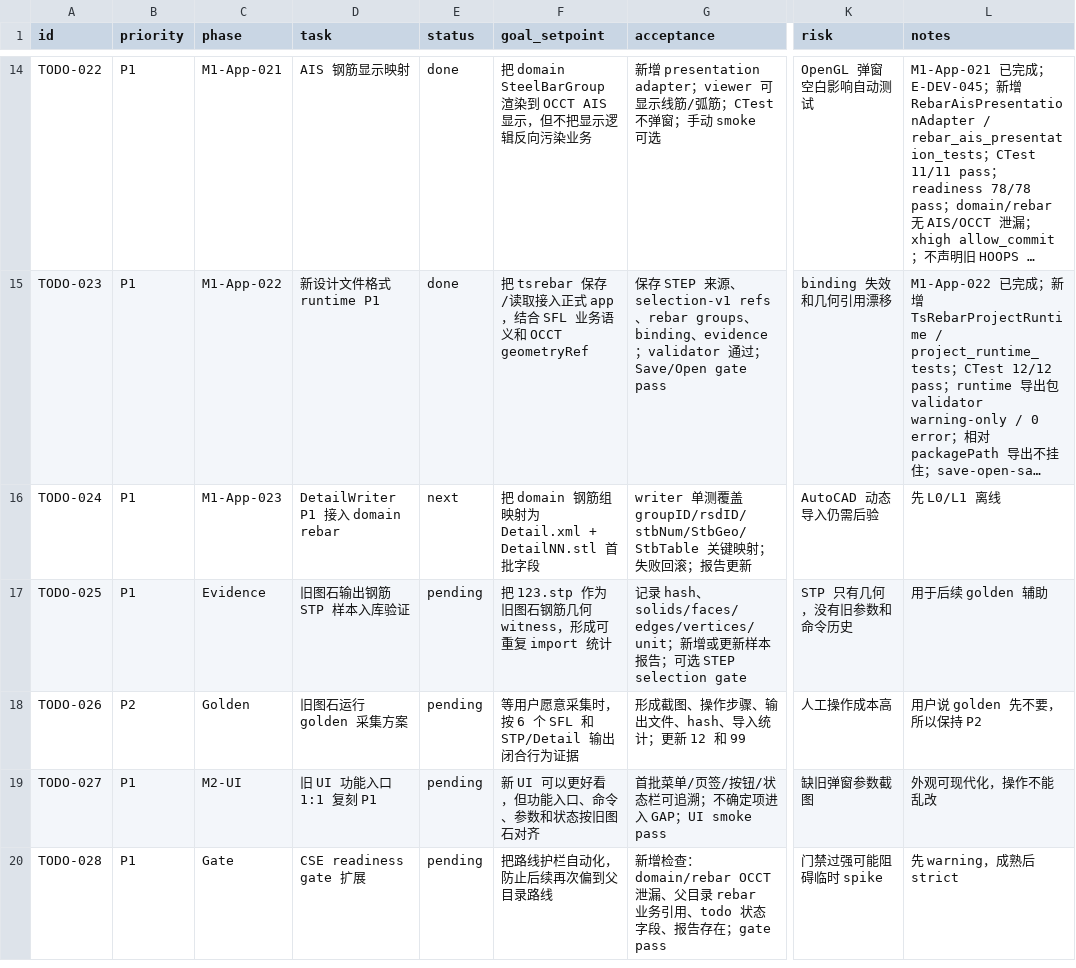
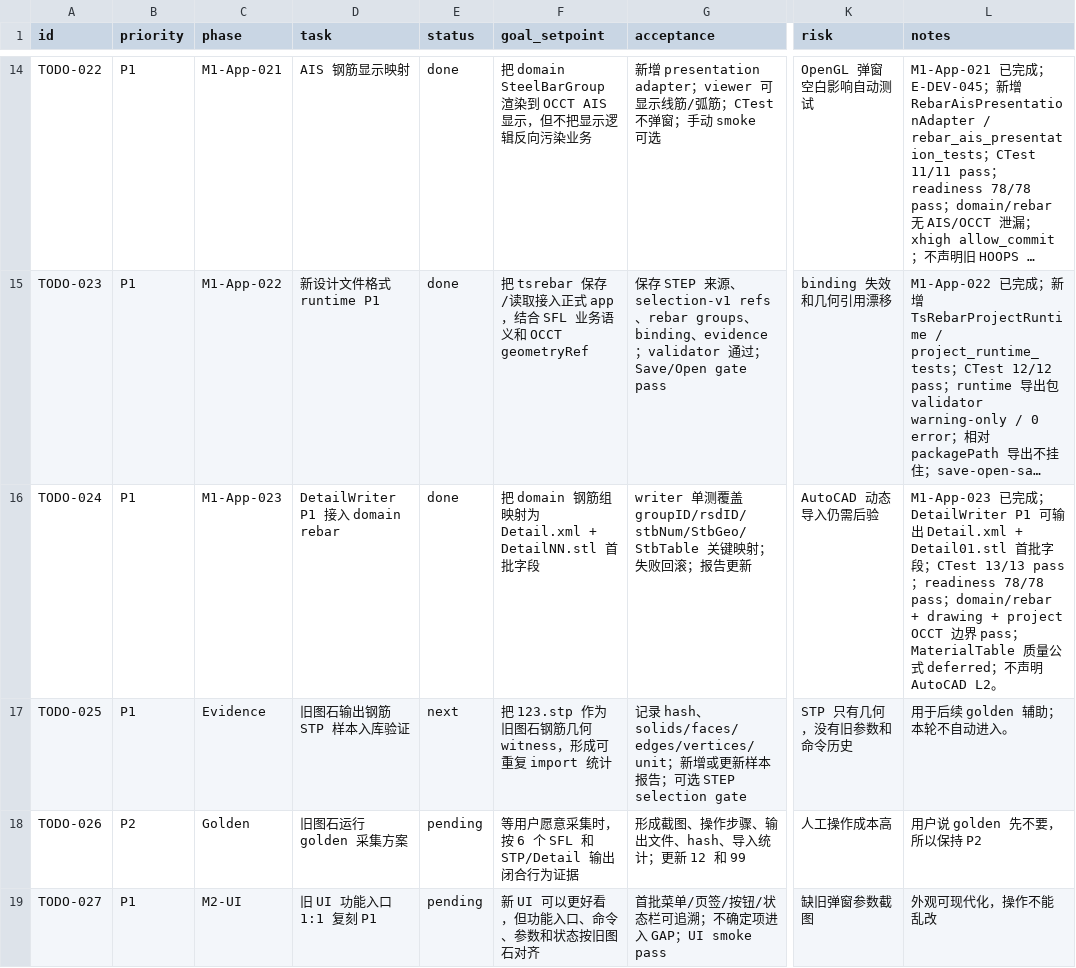
Before and after one commit to GHOSTAWOPS/TS-revers-eengineering, a CSV file: todo.csv, drawn as a sheet; only a part is shown, gaps mark what is left out; the shorter side is filled out with more unchanged rows; long unchanged cells end in …; the diff names each change by its address in the sheet, - before the commit and + after, or states it on an @@ line.

Commit message:
feat(drawing): add detail writer p1

```diff
--- a/todo.csv
+++ b/todo.csv
-E16 (status): next
+E16 (status): done
-L16 (notes): 先 L0/L1 离线
+L16 (notes): M1-App-023 已完成；DetailWriter P1 可输出 Detail.xml + Detail01.stl 首批字段；CTest 13/13 pass；readiness 78/78 pass；domain/rebar + drawing + project OCCT 边界 pass；MaterialTable 质量公式 deferred；不声明 AutoCAD L2。
-E17 (status): pending
+E17 (status): next
-L17 (notes): 用于后续 golden 辅助
+L17 (notes): 用于后续 golden 辅助；本轮不自动进入。
```
Also changed, not shown: 12 other files.
